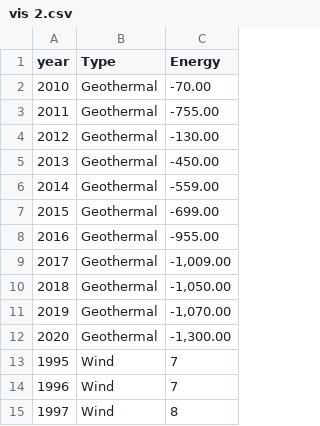
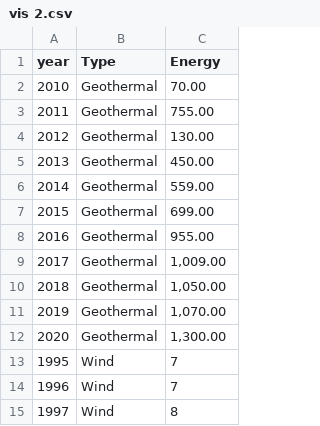
Before and after one commit to ujay0005/3179, a CSV file: data/vis 2.csv, drawn as a sheet; only a part is shown; the diff covers the shown part only.

Commit message:
more

```diff
--- a/data/vis 2.csv
+++ b/data/vis 2.csv
@@ -1,13 +1,13 @@
 year,Type,Energy
-2010,Geothermal,-70.00
-2011,Geothermal,-755.00
-2012,Geothermal,-130.00
-2013,Geothermal,-450.00
-2014,Geothermal,-559.00
-2015,Geothermal,-699.00
-2016,Geothermal,-955.00
-2017,Geothermal,"-1,009.00"
-2018,Geothermal,"-1,050.00"
-2019,Geothermal,"-1,070.00"
-2020,Geothermal,"-1,300.00"
+2010,Geothermal,70.00
+2011,Geothermal,755.00
+2012,Geothermal,130.00
+2013,Geothermal,450.00
+2014,Geothermal,559.00
+2015,Geothermal,699.00
+2016,Geothermal,955.00
+2017,Geothermal,"1,009.00"
+2018,Geothermal,"1,050.00"
+2019,Geothermal,"1,070.00"
+2020,Geothermal,"1,300.00"
 1995,Wind,7
```
Also changed, not shown: 26 edited cells elsewhere in this file.
